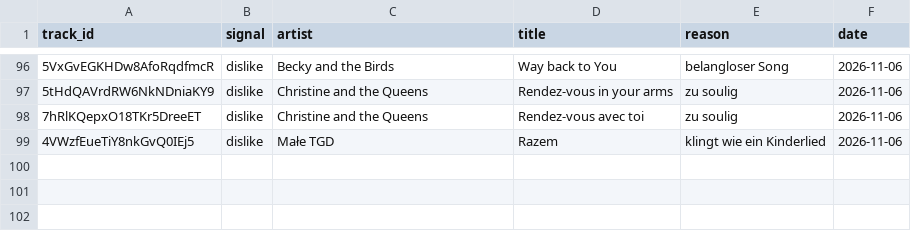
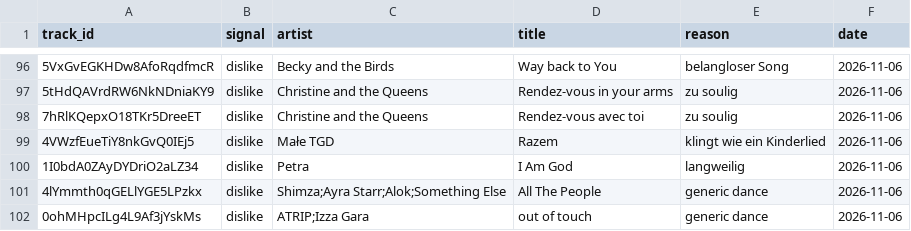
Before and after one commit to tillclaude-bit/nmf-top75, a CSV file: data/feedback.csv, drawn as a sheet; only a part is shown, gaps mark what is left out; the diff names each change by its address in the sheet, - before the commit and + after, or states it on an @@ line.

```diff
--- a/data/feedback.csv
+++ b/data/feedback.csv
+row 100: 1I0bdA0ZAyDYDriO2aLZ34 | dislike | Petra | I Am God | langweilig | 2026-11-06
+row 101: 4lYmmth0qGELlYGE5LPzkx | dislike | Shimza;Ayra Starr;Alok;Something Else | All The People | generic dance | 2026-11-06
+row 102: 0ohMHpcILg4L9Af3jYskMs | dislike | ATRIP;Izza Gara | out of touch | generic dance | 2026-11-06
```
